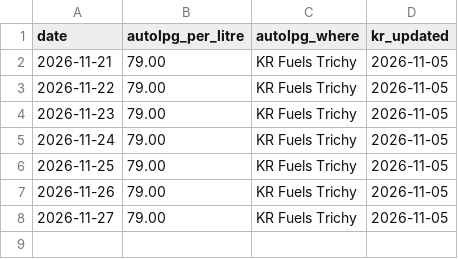
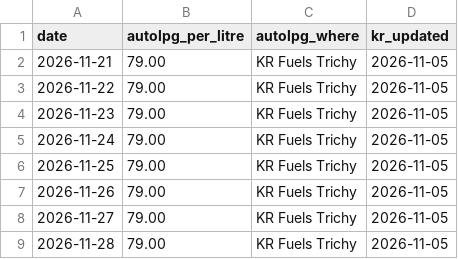
Before and after one commit to laxpdkt/laxpdkt.github.io, a CSV file: data/autolpg-daily.csv, drawn as a sheet.

```diff
--- a/data/autolpg-daily.csv
+++ b/data/autolpg-daily.csv
@@ -8 +8,2 @@ date,autolpg_per_litre,autolpg_where,kr_updated
 2026-11-27,79.00,KR Fuels Trichy,2026-11-05
+2026-11-28,79.00,KR Fuels Trichy,2026-11-05
```
Also changed, not shown: data/fuel-daily.csv, 2 other files.
